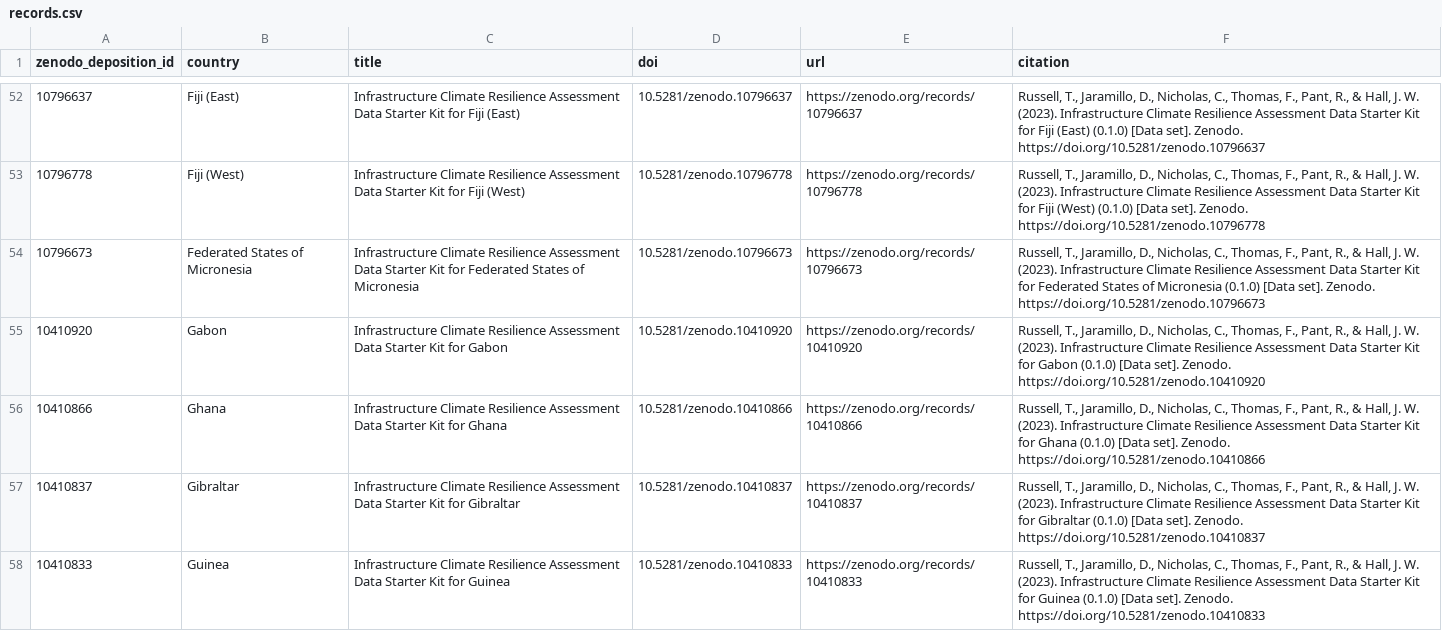
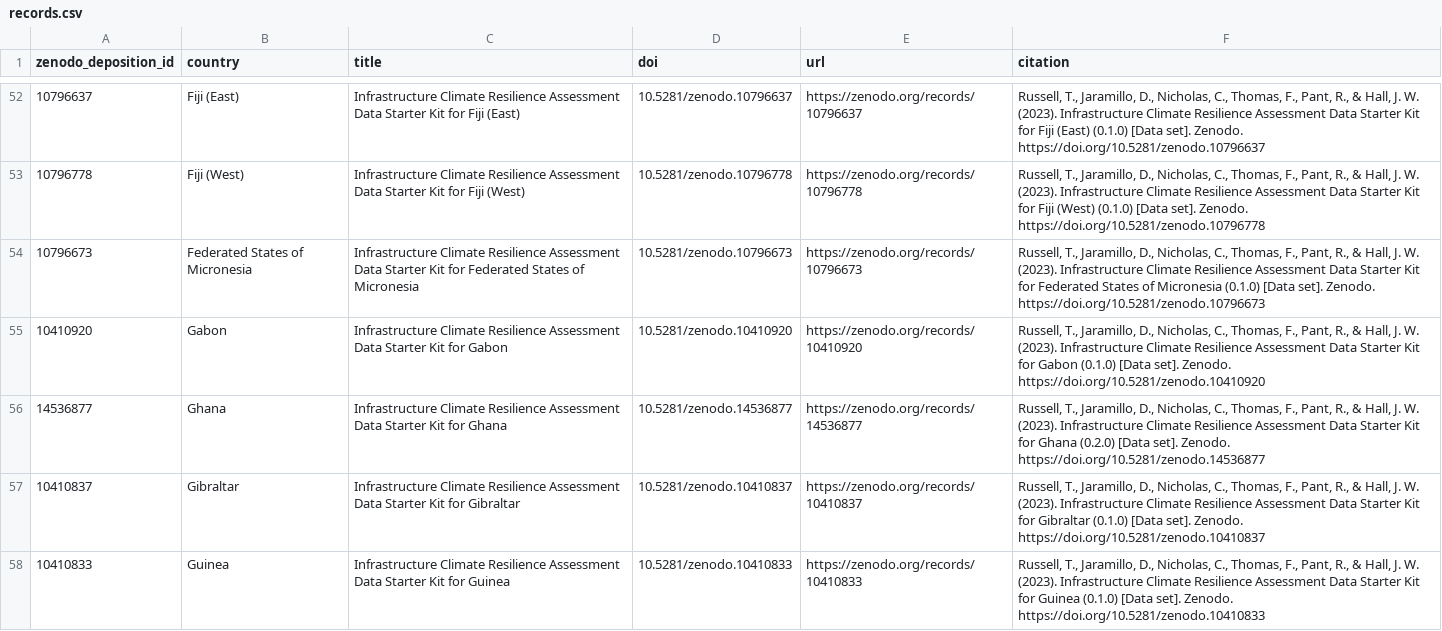
Before and after one commit to nismod/irv-datapkg, a CSV file: records.csv, drawn as a sheet; only a part is shown, gaps mark what is left out; the diff covers the shown part only.

Commit message:
Update for initial 0.2.0 release

```diff
--- a/records.csv
+++ b/records.csv
@@ -55,3 +55,3 @@ zenodo_deposition_id,country,title,doi,url,citation
 10410920,Gabon,Infrastructure Climate Resilience Assessment Data Starter Kit for Gabon,10.5281/zenodo.10410920,https://zenodo.org/records/10410920,"Russell, T., Jaramillo, D., Nicholas, C., Thomas, F., Pant, R., & Hall, J. W. (2023). Infrastructure Climate Resilience Assessment Data Starter Kit for Gabon (0.1.0) [Data set]. Zenodo. https://doi.org/10.5281/zenodo.10410920"
-10410866,Ghana,Infrastructure Climate Resilience Assessment Data Starter Kit for Ghana,10.5281/zenodo.10410866,https://zenodo.org/records/10410866,"Russell, T., Jaramillo, D., Nicholas, C., Thomas, F., Pant, R., & Hall, J. W. (2023). Infrastructure Climate Resilience Assessment Data Starter Kit for Ghana (0.1.0) [Data set]. Zenodo. https://doi.org/10.5281/zenodo.10410866"
+14536877,Ghana,Infrastructure Climate Resilience Assessment Data Starter Kit for Ghana,10.5281/zenodo.14536877,https://zenodo.org/records/14536877,"Russell, T., Jaramillo, D., Nicholas, C., Thomas, F., Pant, R., & Hall, J. W. (2023). Infrastructure Climate Resilience Assessment Data Starter Kit for Ghana (0.2.0) [Data set]. Zenodo. https://doi.org/10.5281/zenodo.14536877"
 10410837,Gibraltar,Infrastructure Climate Resilience Assessment Data Starter Kit for Gibraltar,10.5281/zenodo.10410837,https://zenodo.org/records/10410837,"Russell, T., Jaramillo, D., Nicholas, C., Thomas, F., Pant, R., & Hall, J. W. (2023). Infrastructure Climate Resilience Assessment Data Starter Kit for Gibraltar (0.1.0) [Data set]. Zenodo. https://doi.org/10.5281/zenodo.10410837"
```
Also changed, not shown: 16 edited cells elsewhere in this file.
